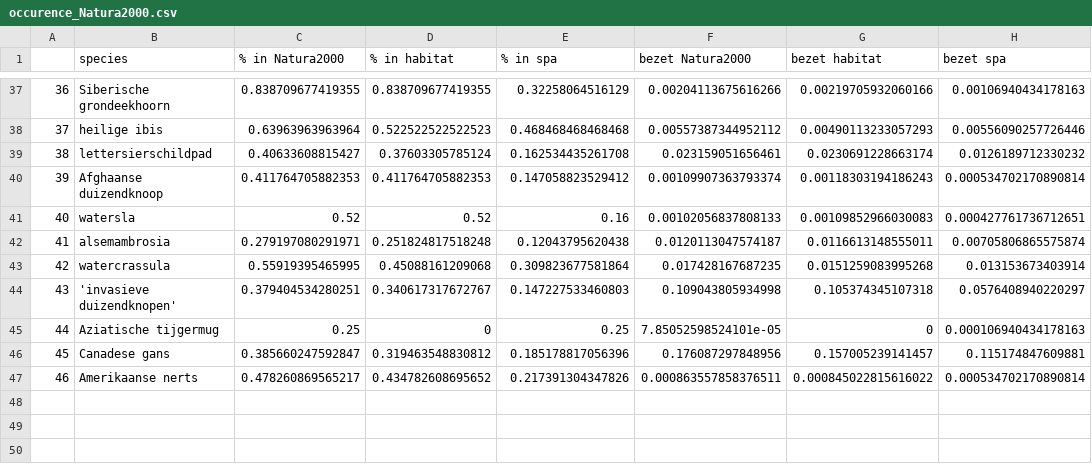
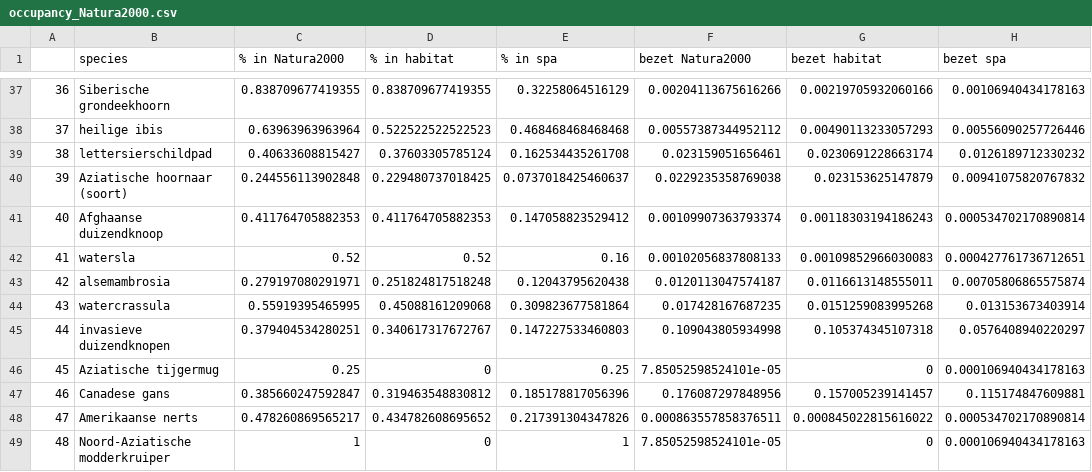
Before and after one commit to inbo/prius-radius, a CSV file: data/output/occupancy_Natura2000/occupancy_Natura2000.csv (was data/output/occurence_Natura2000.csv), drawn as a sheet; only a part is shown, gaps mark what is left out; addresses are those after the commit; the diff names each change by its address in the sheet, - before the commit and + after, or states it on an @@ line.

Commit message:
Re-run occupancy_Natura2000.Rmd
#26

```diff
--- a/data/output/occurence_Natura2000.csv
+++ b/data/output/occupancy_Natura2000/occupancy_Natura2000.csv
+row 40: 39 | Aziatische hoornaar (soort) | 0.244556113902848 | 0.229480737018425 | 0.0737018425460637 | 0.0229235358769038 | 0.023153625147879 | 0.00941075820767832
@@ column A renumbered between rows 41 and 48 @@
-B45 (species): 'invasieve duizendknopen'
+B45 (species): invasieve duizendknopen
+row 49: 48 | Noord-Aziatische modderkruiper | 1 | 0 | 1 | 7.85052598524101e-05 | 0 | 0.000106940434178163
```
Also changed, not shown: 1 other file.
